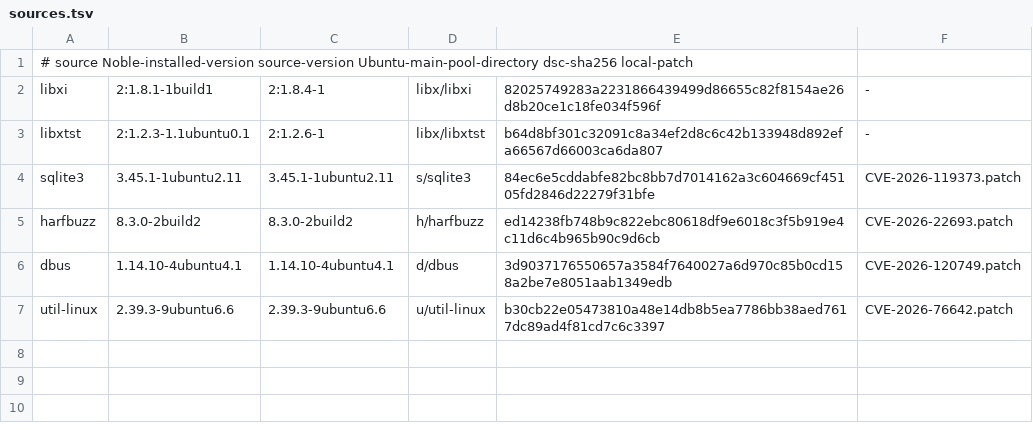
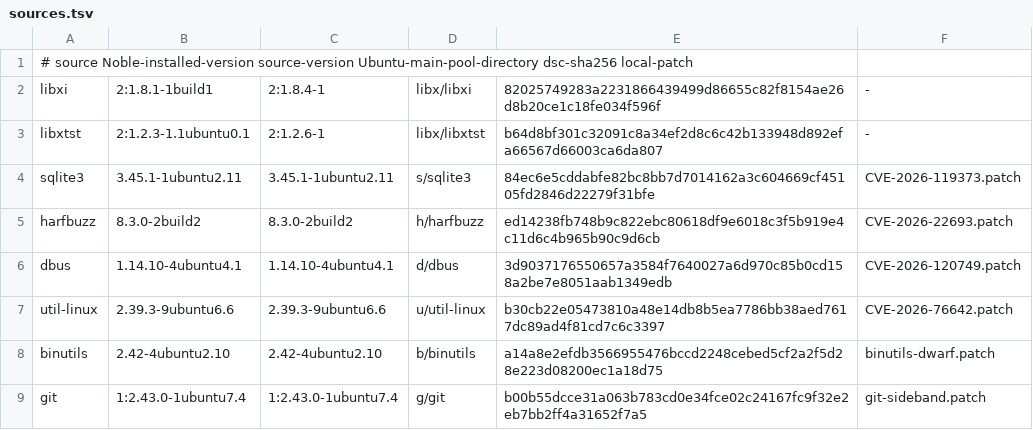
Before and after one commit to ShiningWank0/Omni_Money, a TSV file: build/environments/noble-backports/sources.tsv, drawn as a sheet.

Commit message:
Noble の Git と binutils に上流の暫定修正を適用する (#522)
Refs #375
Refs #418
Refs #462

```diff
--- a/build/environments/noble-backports/sources.tsv
+++ b/build/environments/noble-backports/sources.tsv
@@ -7 +7,3 @@ dbus	1.14.10-4ubuntu4.1	1.14.10-4ubuntu4.1	d/dbus	3d9037176550657a3584f7640027a6
 util-linux	2.39.3-9ubuntu6.6	2.39.3-9ubuntu6.6	u/util-linux	b30cb22e05473810a48e14db8b5ea7786bb38aed7617dc89ad4f81cd7c6c3397	CVE-2026-76642.patch
+binutils	2.42-4ubuntu2.10	2.42-4ubuntu2.10	b/binutils	a14a8e2efdb3566955476bccd2248cebed5cf2a2f5d28e223d08200ec1a18d75	binutils-dwarf.patch
+git	1:2.43.0-1ubuntu7.4	1:2.43.0-1ubuntu7.4	g/git	b00b55dcce31a063b783cd0e34fce02c24167fc9f32e2eb7bb2ff4a31652f7a5	git-sideband.patch
```
Also changed, not shown: 14 other files.
